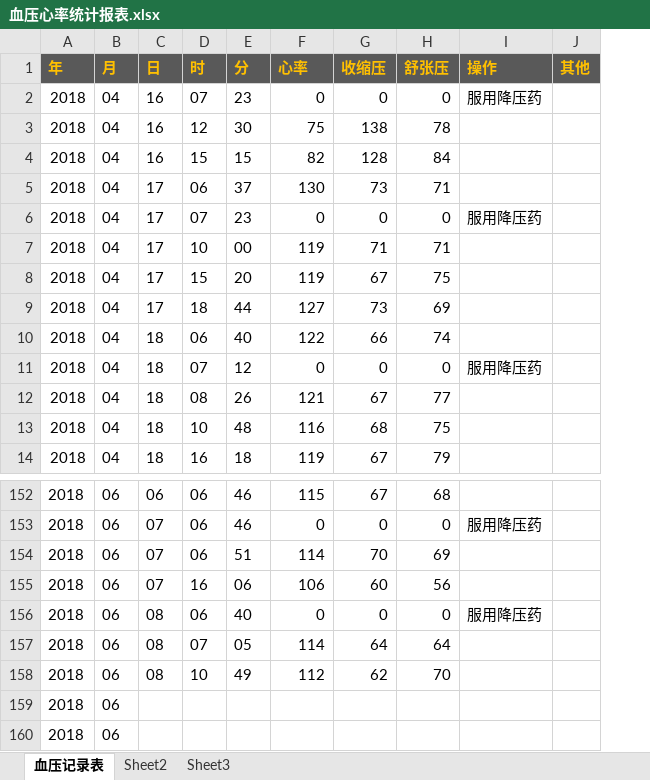
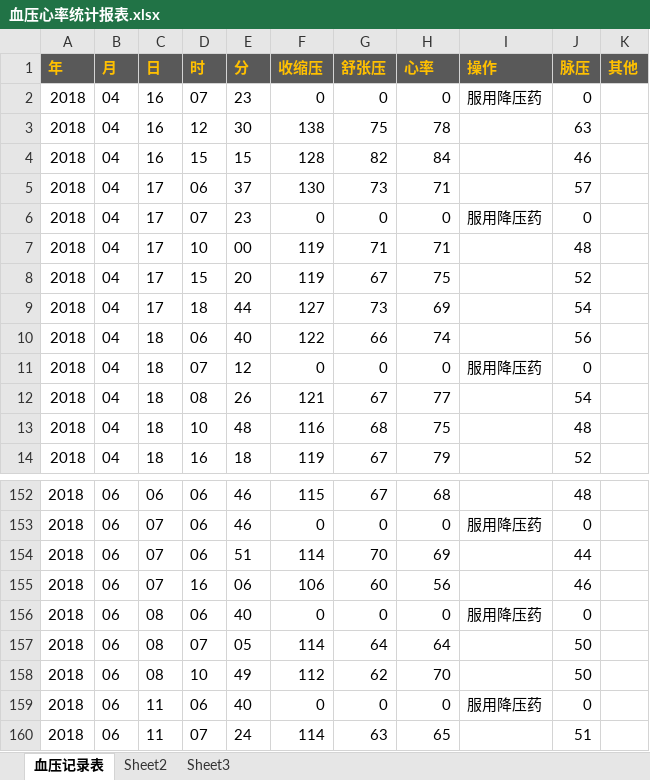
Before and after one commit to songzxDev/mmHgHrrest, an Excel workbook: 血压心率统计报表.xlsx, sheet 血压记录表, drawn as a sheet; only a part is shown, gaps mark what is left out; values as stored, in another font and other column widths than the file's, no borders; conditional formats not drawn; removed rows and columns are numbered as before the commit, all else as after; the diff names each change by its address in the sheet, - before the commit and + after, or states it on an @@ line.

Commit message:
更新数据20180611

```diff
--- a/血压心率统计报表.xlsx (sheet 血压记录表)
+++ b/血压心率统计报表.xlsx (sheet 血压记录表)
+column J (脉压), rows 2-14: 0 | 63 | 46 | 57 | 0 | 48 | 52 | 54 | 56 | 0 | 54 | 48 | 52; rows 152-158: 48 | 0 | 44 | 46 | 0 | 50 | 50
-F1: 心率
+F1: 收缩压
-G1: 收缩压
+G1: 舒张压
-H1: 舒张压
+H1: 心率
-F3 (收缩压): 75
+F3 (收缩压): 138
-G3 (舒张压): 138
+G3 (舒张压): 75
-F4 (收缩压): 82
+F4 (收缩压): 128
-G4 (舒张压): 128
+G4 (舒张压): 82
-row 159: 2018 | 06
-row 160: 2018 | 06
+row 159: 2018 | 06 | 11 | 06 | 40 | 0 | 0 | 0 | 服用降压药 | 0
+row 160: 2018 | 06 | 11 | 07 | 24 | 114 | 63 | 65 |  | 51
```
